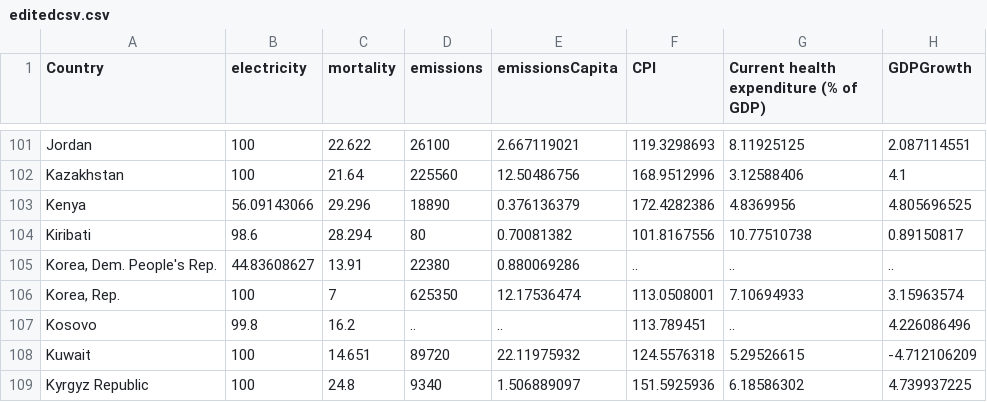
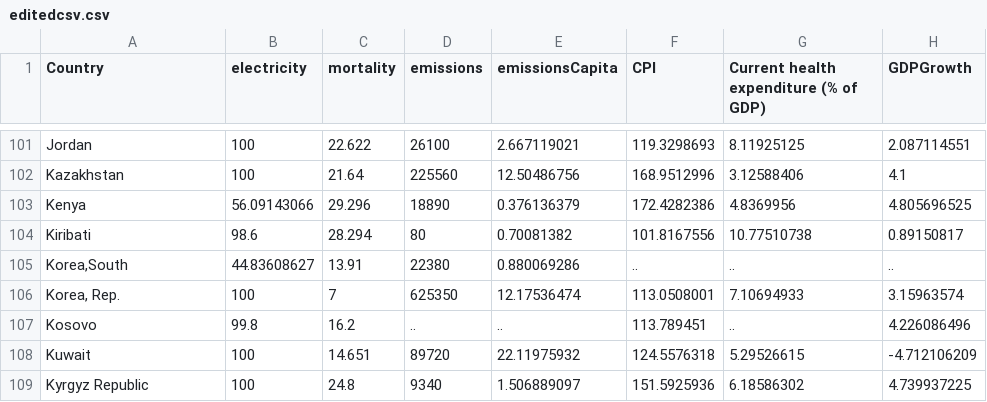
Before and after one commit to Sancho17/FIT3179, a CSV file: editedcsv.csv, drawn as a sheet; only a part is shown, gaps mark what is left out; the diff covers the shown part only; the diff names each change by its address in the sheet, - before the commit and + after, or states it on an @@ line.

Commit message:
Update editedcsv.csv

```diff
--- a/editedcsv.csv
+++ b/editedcsv.csv
-A105 (Country): Korea, Dem. People's Rep.
+A105 (Country): Korea,South
```
Also changed, not shown: 1 removed row and 19 edited cells elsewhere in this file.
